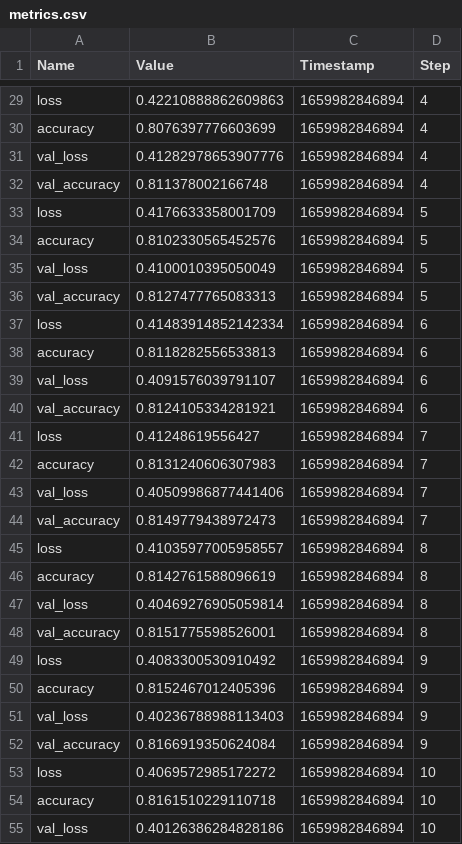
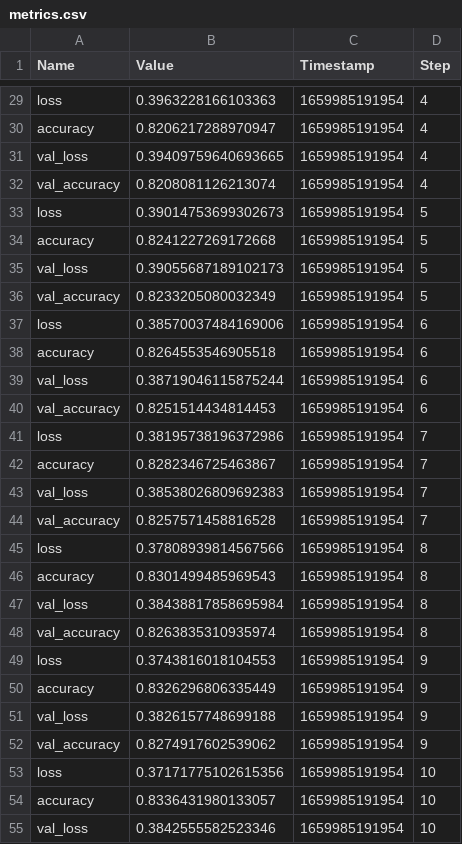
Before and after one commit to Valkea/OC_AI_07, a CSV file: metrics.csv, drawn as a sheet; only a part is shown, gaps mark what is left out; the diff covers the shown part only.

```diff
--- a/metrics.csv
+++ b/metrics.csv
@@ -29,27 +29,27 @@ Name,Value,Timestamp,Step
-"loss",0.42210888862609863,1659982846894,4
-"accuracy",0.8076397776603699,1659982846894,4
-"val_loss",0.41282978653907776,1659982846894,4
-"val_accuracy",0.811378002166748,1659982846894,4
-"loss",0.4176633358001709,1659982846894,5
-"accuracy",0.8102330565452576,1659982846894,5
-"val_loss",0.4100010395050049,1659982846894,5
-"val_accuracy",0.8127477765083313,1659982846894,5
-"loss",0.41483914852142334,1659982846894,6
-"accuracy",0.8118282556533813,1659982846894,6
-"val_loss",0.4091576039791107,1659982846894,6
-"val_accuracy",0.8124105334281921,1659982846894,6
-"loss",0.41248619556427,1659982846894,7
-"accuracy",0.8131240606307983,1659982846894,7
-"val_loss",0.40509986877441406,1659982846894,7
-"val_accuracy",0.8149779438972473,1659982846894,7
-"loss",0.41035977005958557,1659982846894,8
-"accuracy",0.8142761588096619,1659982846894,8
-"val_loss",0.40469276905059814,1659982846894,8
-"val_accuracy",0.8151775598526001,1659982846894,8
-"loss",0.4083300530910492,1659982846894,9
-"accuracy",0.8152467012405396,1659982846894,9
-"val_loss",0.40236788988113403,1659982846894,9
-"val_accuracy",0.8166919350624084,1659982846894,9
-"loss",0.4069572985172272,1659982846894,10
-"accuracy",0.8161510229110718,1659982846894,10
-"val_loss",0.40126386284828186,1659982846894,10
+"loss",0.3963228166103363,1659985191954,4
+"accuracy",0.8206217288970947,1659985191954,4
+"val_loss",0.39409759640693665,1659985191954,4
+"val_accuracy",0.8208081126213074,1659985191954,4
+"loss",0.39014753699302673,1659985191954,5
+"accuracy",0.8241227269172668,1659985191954,5
+"val_loss",0.39055687189102173,1659985191954,5
+"val_accuracy",0.8233205080032349,1659985191954,5
+"loss",0.38570037484169006,1659985191954,6
+"accuracy",0.8264553546905518,1659985191954,6
+"val_loss",0.38719046115875244,1659985191954,6
+"val_accuracy",0.8251514434814453,1659985191954,6
+"loss",0.38195738196372986,1659985191954,7
+"accuracy",0.8282346725463867,1659985191954,7
+"val_loss",0.38538026809692383,1659985191954,7
+"val_accuracy",0.8257571458816528,1659985191954,7
+"loss",0.37808939814567566,1659985191954,8
+"accuracy",0.8301499485969543,1659985191954,8
+"val_loss",0.38438817858695984,1659985191954,8
+"val_accuracy",0.8263835310935974,1659985191954,8
+"loss",0.3743816018104553,1659985191954,9
+"accuracy",0.8326296806335449,1659985191954,9
+"val_loss",0.3826157748699188,1659985191954,9
+"val_accuracy",0.8274917602539062,1659985191954,9
+"loss",0.37171775102615356,1659985191954,10
+"accuracy",0.8336431980133057,1659985191954,10
+"val_loss",0.3842555582523346,1659985191954,10
```
Also changed, not shown: 8 added rows and 72 edited cells elsewhere in this file, 2 other files.
